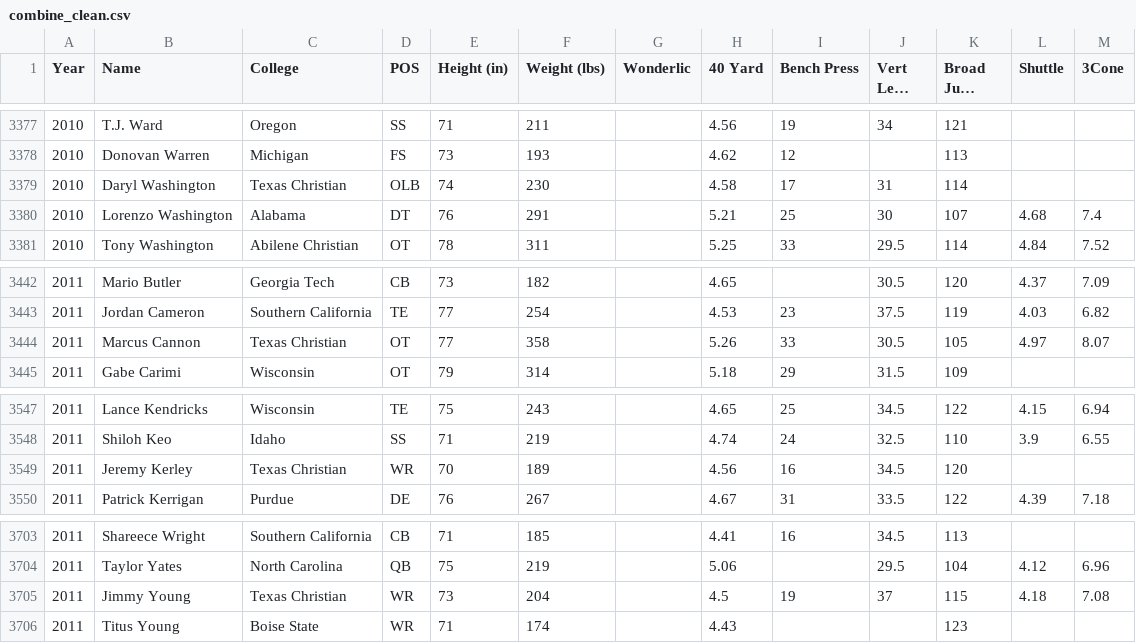
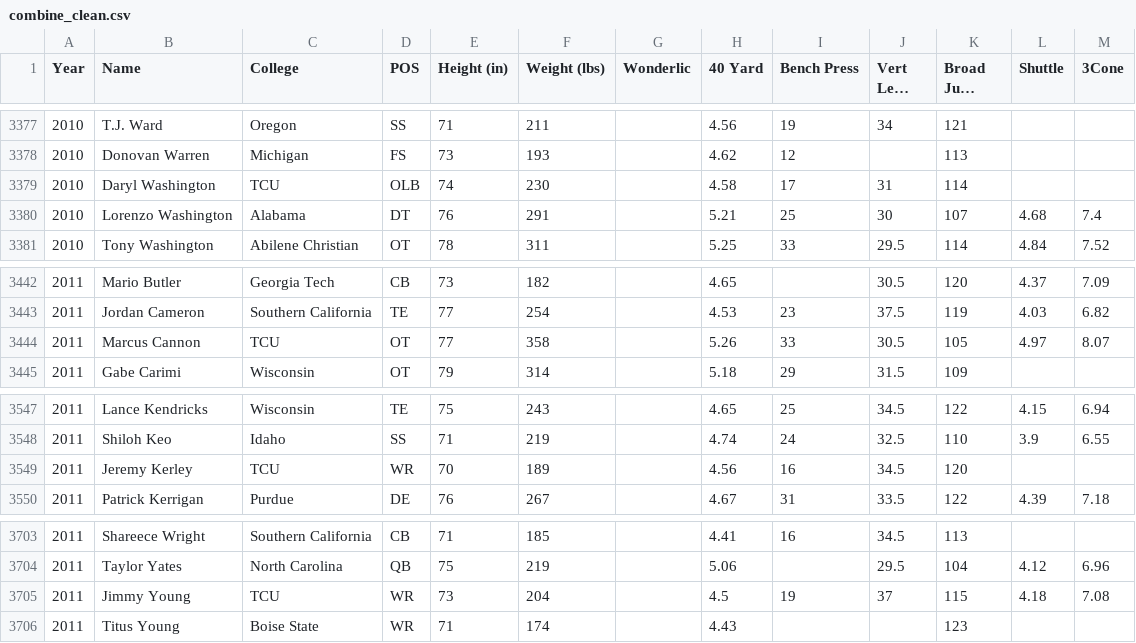
Before and after one commit to HVNT/fooBar, a CSV file: src/data/combine_clean.csv, drawn as a sheet; only a part is shown, gaps mark what is left out; long unchanged cells end in …; the diff covers the shown part only; the diff names each change by its address in the sheet, - before the commit and + after, or states it on an @@ line.

```diff
--- a/src/data/combine_clean.csv
+++ b/src/data/combine_clean.csv
-C3379 (College): Texas Christian
+C3379 (College): TCU
-C3444 (College): Texas Christian
+C3444 (College): TCU
-C3549 (College): Texas Christian
+C3549 (College): TCU
-C3705 (College): Texas Christian
+C3705 (College): TCU
```
Also changed, not shown: 6 edited cells elsewhere in this file, 2 other files.
